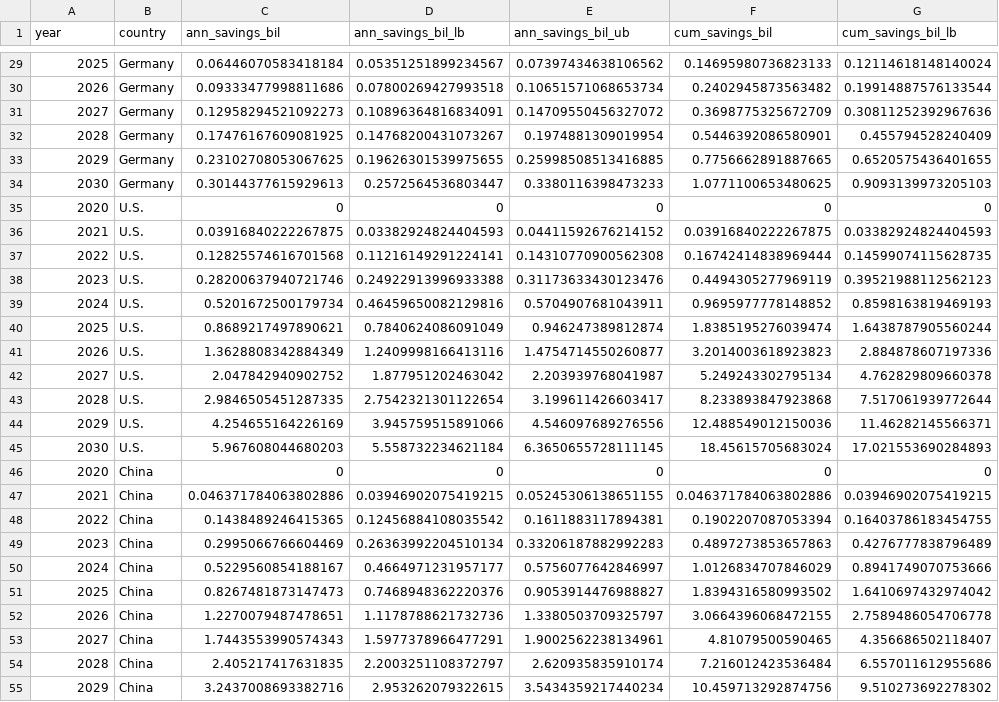
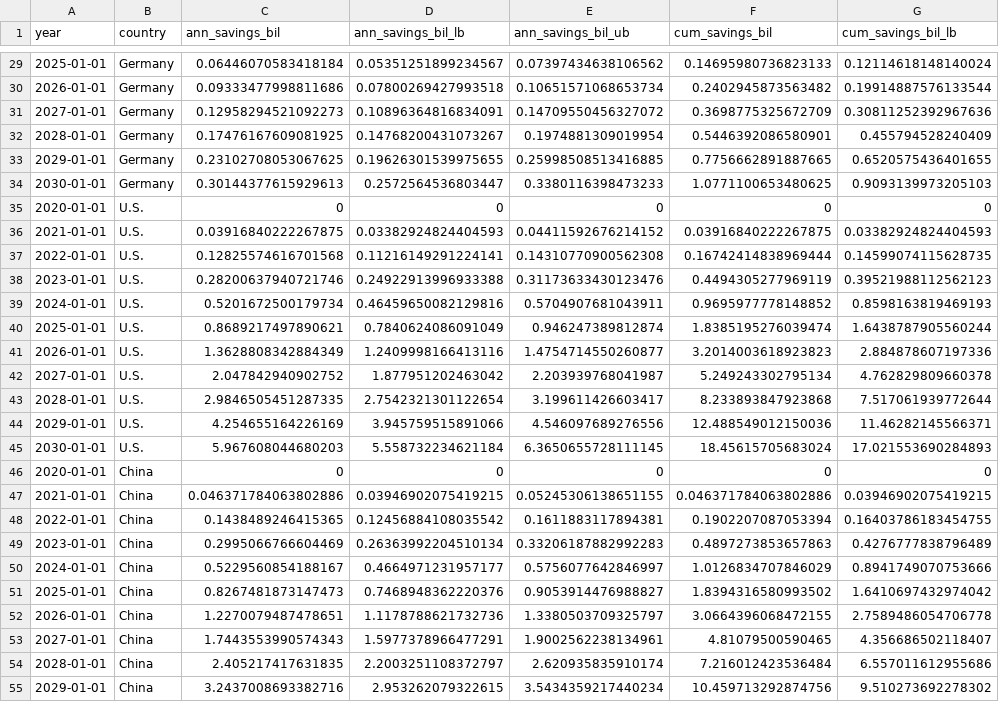
Before and after one commit to jhelvy/solar-learning-2021, a CSV file: figs/data/ex_fig1_savings_projection_annual.csv, drawn as a sheet; only a part is shown, gaps mark what is left out; the diff covers the shown part only; the diff names each change by its address in the sheet, - before the commit and + after, or states it on an @@ line.

```diff
--- a/figs/data/ex_fig1_savings_projection_annual.csv
+++ b/figs/data/ex_fig1_savings_projection_annual.csv
-A29 (year): 2025
+A29 (year): 2025-01-01
-A30 (year): 2026
+A30 (year): 2026-01-01
-A31 (year): 2027
+A31 (year): 2027-01-01
-A32 (year): 2028
+A32 (year): 2028-01-01
-A33 (year): 2029
+A33 (year): 2029-01-01
-A34 (year): 2030
+A34 (year): 2030-01-01
-A35 (year): 2020
+A35 (year): 2020-01-01
-A36 (year): 2021
+A36 (year): 2021-01-01
-A37 (year): 2022
+A37 (year): 2022-01-01
-A38 (year): 2023
+A38 (year): 2023-01-01
-A39 (year): 2024
+A39 (year): 2024-01-01
-A40 (year): 2025
+A40 (year): 2025-01-01
-A41 (year): 2026
+A41 (year): 2026-01-01
-A42 (year): 2027
+A42 (year): 2027-01-01
-A43 (year): 2028
+A43 (year): 2028-01-01
-A44 (year): 2029
+A44 (year): 2029-01-01
-A45 (year): 2030
+A45 (year): 2030-01-01
-A46 (year): 2020
+A46 (year): 2020-01-01
-A47 (year): 2021
+A47 (year): 2021-01-01
-A48 (year): 2022
+A48 (year): 2022-01-01
-A49 (year): 2023
+A49 (year): 2023-01-01
-A50 (year): 2024
+A50 (year): 2024-01-01
-A51 (year): 2025
+A51 (year): 2025-01-01
-A52 (year): 2026
+A52 (year): 2026-01-01
-A53 (year): 2027
+A53 (year): 2027-01-01
-A54 (year): 2028
+A54 (year): 2028-01-01
-A55 (year): 2029
+A55 (year): 2029-01-01
```
Also changed, not shown: 39 edited cells elsewhere in this file, figs/data/fig3_savings_historical_annual.csv, 35 other files.
